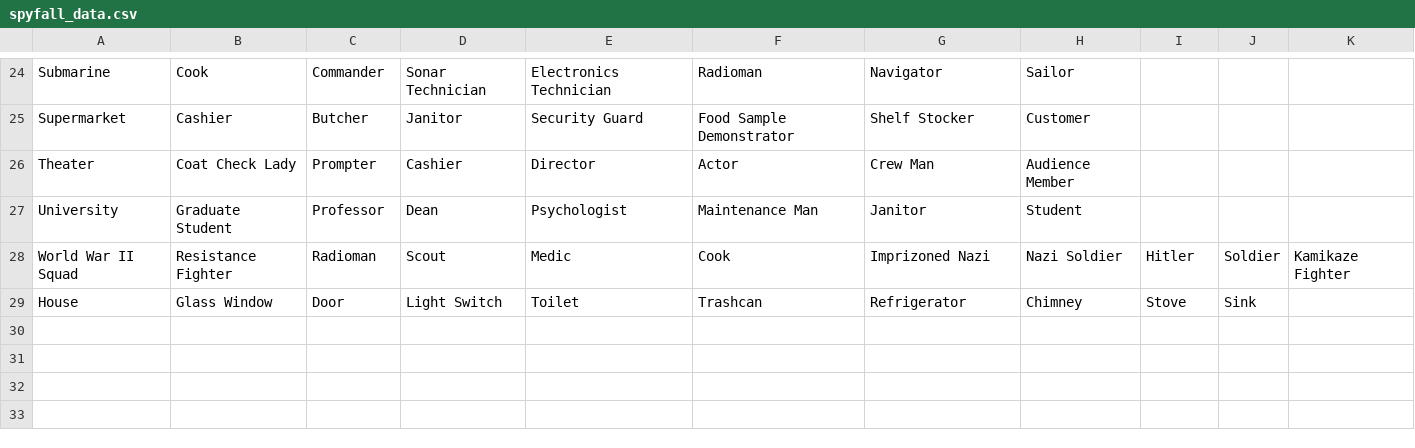
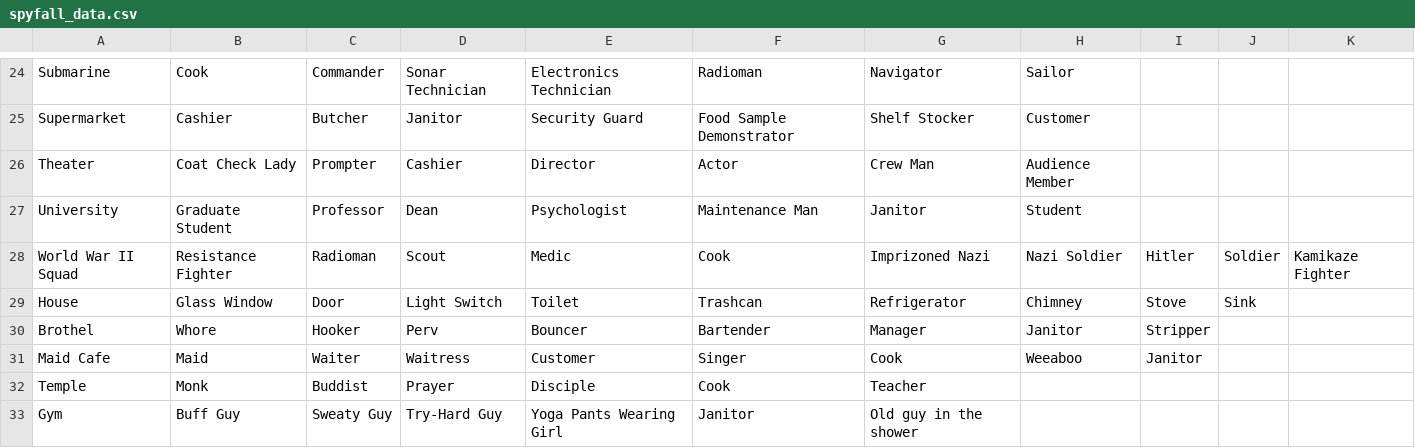
Before and after one commit to philwep/discord-spyfall, a CSV file: spyfall_data.csv, drawn as a sheet; only a part is shown, gaps mark what is left out.

Commit message:
Added some more locations

```diff
--- a/spyfall_data.csv
+++ b/spyfall_data.csv
@@ -29 +29,5 @@ World War II Squad,Resistance Fighter,Radioman,Scout,Medic,Cook,Imprizoned Nazi,
 House,Glass Window,Door,Light Switch,Toilet,Trashcan,Refrigerator,Chimney,Stove,Sink
+Brothel,Whore,Hooker,Perv,Bouncer,Bartender,Manager,Janitor,Stripper
+Maid Cafe,Maid,Waiter,Waitress,Customer,Singer,Cook,Weeaboo,Janitor
+Temple,Monk,Buddist,Prayer,Disciple,Cook,Teacher
+Gym,Buff Guy,Sweaty Guy,Try-Hard Guy,Yoga Pants Wearing Girl,Janitor,Old guy in the shower
```
